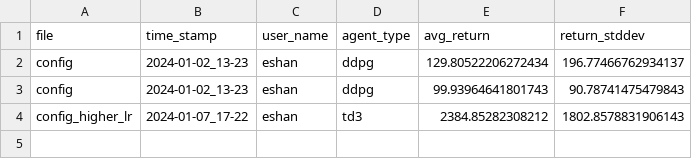
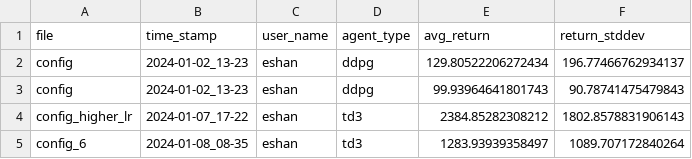
Before and after one commit to eshan-savla/RLE-TD3, a CSV file: benchmarks.csv, drawn as a sheet.

Commit message:
benchmark from config 6

```diff
--- a/benchmarks.csv
+++ b/benchmarks.csv
@@ -4 +4,2 @@ config,2024-01-02_13-23,eshan,ddpg,99.93964641801743,90.78741475479843
 config_higher_lr,2024-01-07_17-22,eshan,td3,2384.85282308212,1802.8578831906143
+config_6,2024-01-08_08-35,eshan,td3,1283.93939358497,1089.707172840264
```
